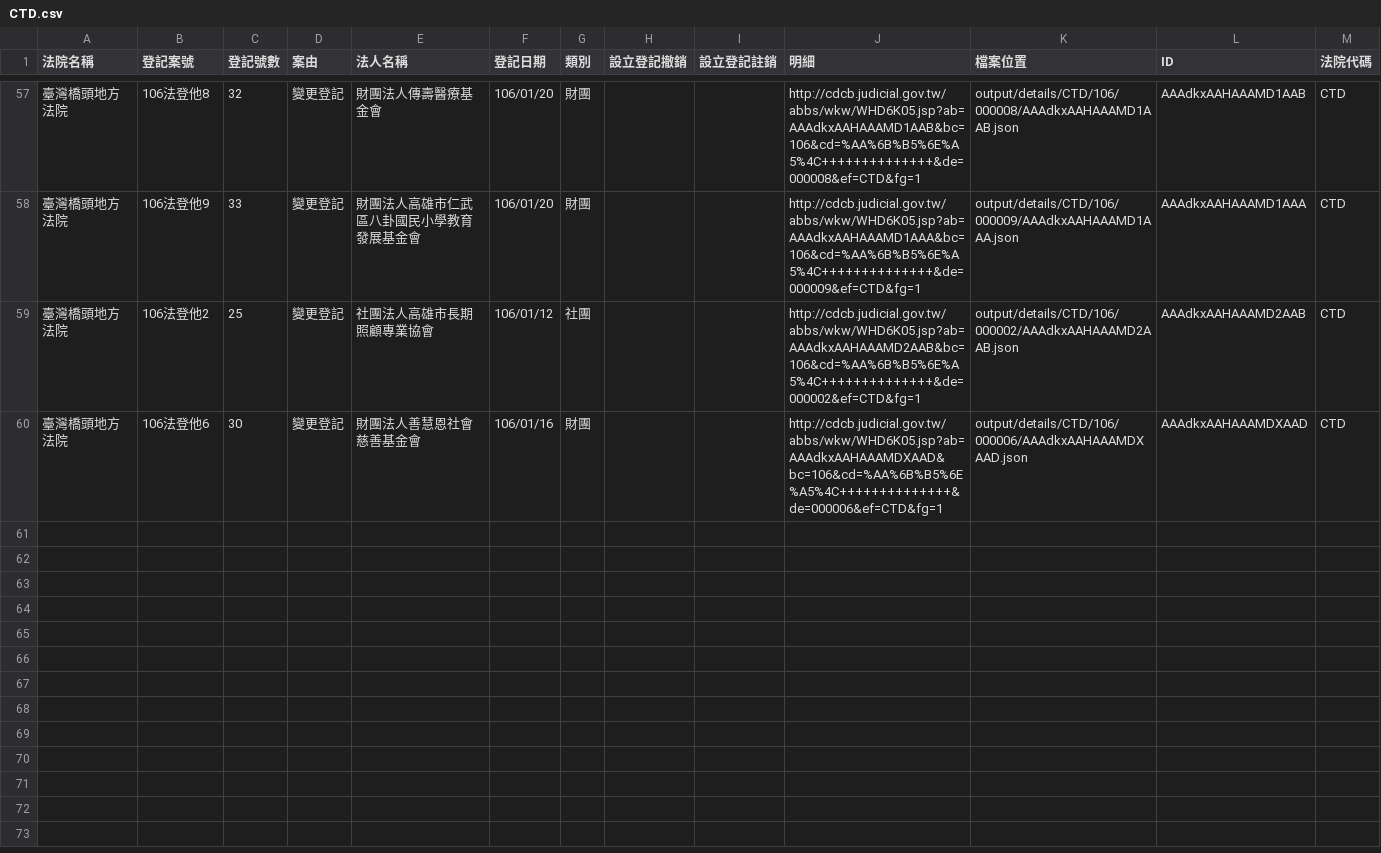
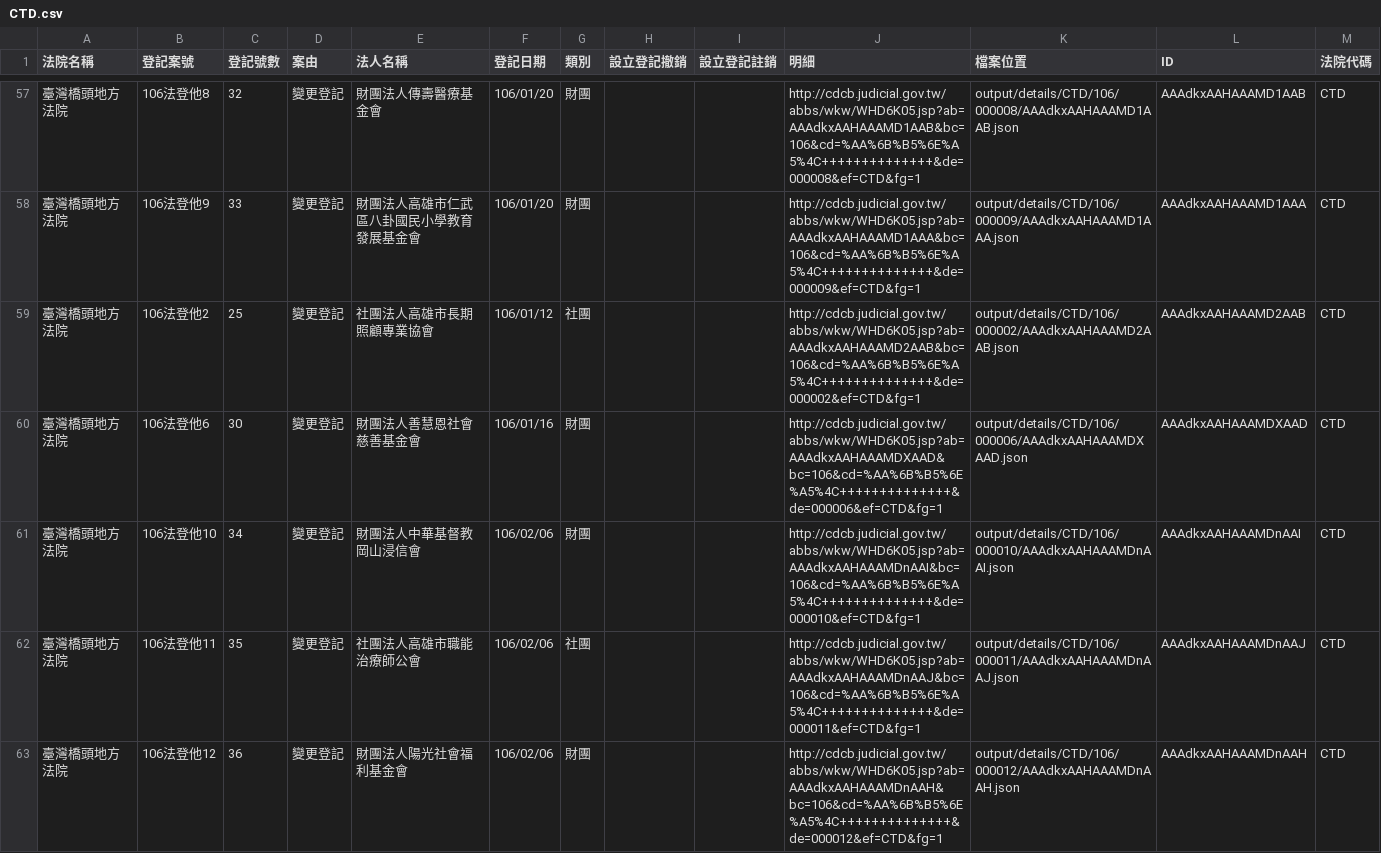
Before and after one commit to longhsiung/foundationtw, a CSV file: output/lists/CTD.csv, drawn as a sheet; only a part is shown, gaps mark what is left out; the diff names each change by its address in the sheet, - before the commit and + after, or states it on an @@ line.

Commit message:
update datasets @ 2017-02-07 02:00:01

```diff
--- a/output/lists/CTD.csv
+++ b/output/lists/CTD.csv
+row 61: 臺灣橋頭地方法院 | 106法登他10 | 34 | 變更登記 | 財團法人中華基督教岡山浸信會 | 106/02/06 | 財團 |  |  | http://cdcb.judicial.gov.tw/abbs/wkw/WHD6K05.jsp?ab=AAAdkxAAHAAAMDnAAI&bc=106&cd=%AA%6B%B5%6E%A5%4C++++++++++++++&de=000010&ef=CTD&fg=1 | output/details/CTD/106/000010/AAAdkxAAHAAAMDnAAI.json | AAAdkxAAHAAAMDnAAI | CTD
+row 62: 臺灣橋頭地方法院 | 106法登他11 | 35 | 變更登記 | 社團法人高雄市職能治療師公會 | 106/02/06 | 社團 |  |  | http://cdcb.judicial.gov.tw/abbs/wkw/WHD6K05.jsp?ab=AAAdkxAAHAAAMDnAAJ&bc=106&cd=%AA%6B%B5%6E%A5%4C++++++++++++++&de=000011&ef=CTD&fg=1 | output/details/CTD/106/000011/AAAdkxAAHAAAMDnAAJ.json | AAAdkxAAHAAAMDnAAJ | CTD
+row 63: 臺灣橋頭地方法院 | 106法登他12 | 36 | 變更登記 | 財團法人陽光社會福利基金會 | 106/02/06 | 財團 |  |  | http://cdcb.judicial.gov.tw/abbs/wkw/WHD6K05.jsp?ab=AAAdkxAAHAAAMDnAAH&bc=106&cd=%AA%6B%B5%6E%A5%4C++++++++++++++&de=000012&ef=CTD&fg=1 | output/details/CTD/106/000012/AAAdkxAAHAAAMDnAAH.json | AAAdkxAAHAAAMDnAAH | CTD
```
Also changed, not shown: 34 other files.
